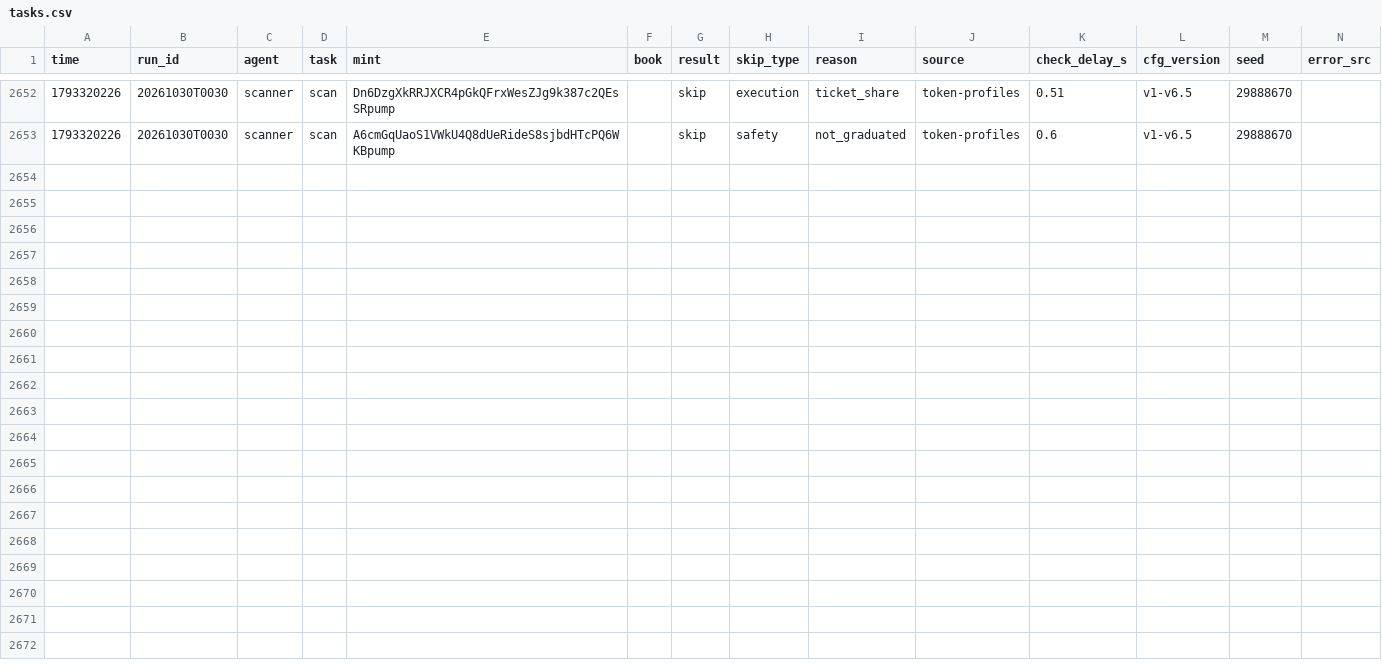
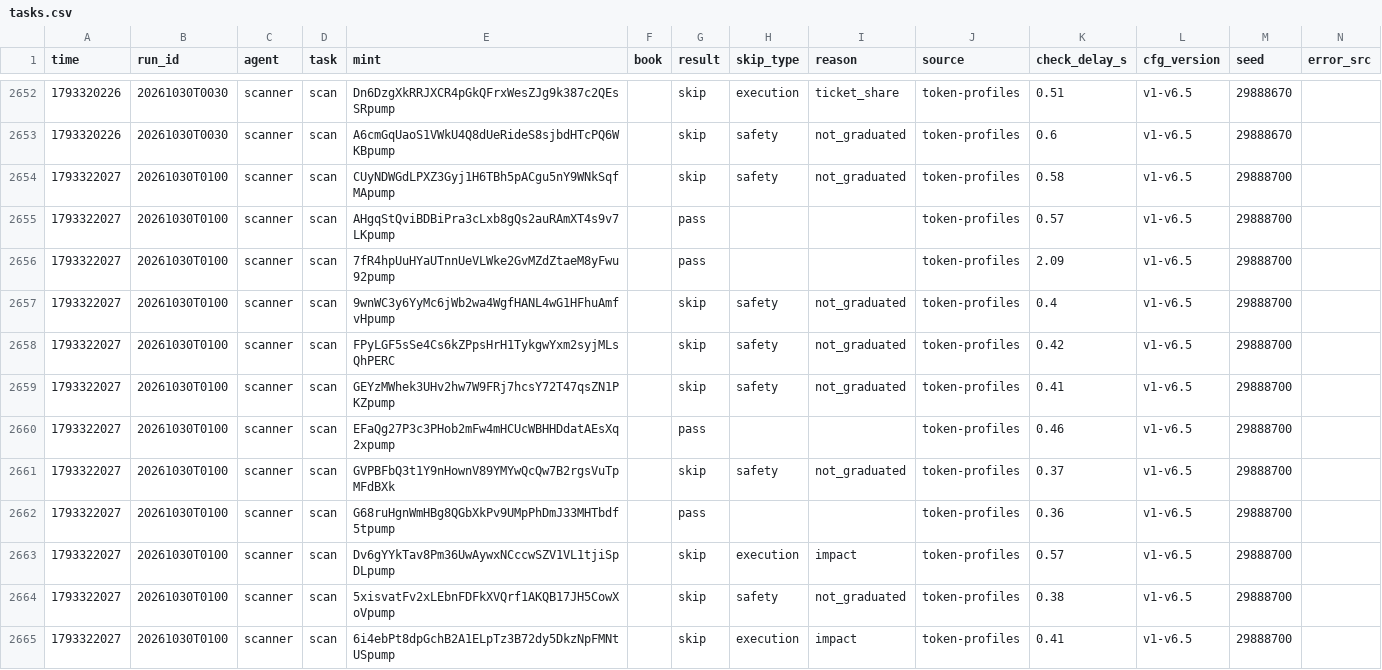
Before and after one commit to Zirqo-Dev/sightline, a CSV file: solana-desk/tasks.csv, drawn as a sheet; only a part is shown, gaps mark what is left out.

```diff
--- a/solana-desk/tasks.csv
+++ b/solana-desk/tasks.csv
@@ -2653 +2653,13 @@ time,run_id,agent,task,mint,book,result,skip_type,reason,source,check_delay_s,cf
 1793320226,20261030T0030,scanner,scan,A6cmGqUaoS1VWkU4Q8dUeRideS8sjbdHTcPQ6WKBpump,,skip,safety,not_graduated,token-profiles,0.6,v1-v6.5,29888670,
+1793322027,20261030T0100,scanner,scan,CUyNDWGdLPXZ3Gyj1H6TBh5pACgu5nY9WNkSqfMApump,,skip,safety,not_graduated,token-profiles,0.58,v1-v6.5,29888700,
+1793322027,20261030T0100,scanner,scan,AHgqStQviBDBiPra3cLxb8gQs2auRAmXT4s9v7LKpump,,pass,,,token-profiles,0.57,v1-v6.5,29888700,
+1793322027,20261030T0100,scanner,scan,7fR4hpUuHYaUTnnUeVLWke2GvMZdZtaeM8yFwu92pump,,pass,,,token-profiles,2.09,v1-v6.5,29888700,
+1793322027,20261030T0100,scanner,scan,9wnWC3y6YyMc6jWb2wa4WgfHANL4wG1HFhuAmfvHpump,,skip,safety,not_graduated,token-profiles,0.4,v1-v6.5,29888700,
+1793322027,20261030T0100,scanner,scan,FPyLGF5sSe4Cs6kZPpsHrH1TykgwYxm2syjMLsQhPERC,,skip,safety,not_graduated,token-profiles,0.42,v1-v6.5,29888700,
+1793322027,20261030T0100,scanner,scan,GEYzMWhek3UHv2hw7W9FRj7hcsY72T47qsZN1PKZpump,,skip,safety,not_graduated,token-profiles,0.41,v1-v6.5,29888700,
+1793322027,20261030T0100,scanner,scan,EFaQg27P3c3PHob2mFw4mHCUcWBHHDdatAEsXq2xpump,,pass,,,token-profiles,0.46,v1-v6.5,29888700,
+1793322027,20261030T0100,scanner,scan,GVPBFbQ3t1Y9nHownV89YMYwQcQw7B2rgsVuTpMFdBXk,,skip,safety,not_graduated,token-profiles,0.37,v1-v6.5,29888700,
+1793322027,20261030T0100,scanner,scan,G68ruHgnWmHBg8QGbXkPv9UMpPhDmJ33MHTbdf5tpump,,pass,,,token-profiles,0.36,v1-v6.5,29888700,
+1793322027,20261030T0100,scanner,scan,Dv6gYYkTav8Pm36UwAywxNCccwSZV1VL1tjiSpDLpump,,skip,execution,impact,token-profiles,0.57,v1-v6.5,29888700,
+1793322027,20261030T0100,scanner,scan,5xisvatFv2xLEbnFDFkXVQrf1AKQB17JH5CowXoVpump,,skip,safety,not_graduated,token-profiles,0.38,v1-v6.5,29888700,
+1793322027,20261030T0100,scanner,scan,6i4ebPt8dpGchB2A1ELpTz3B72dy5DkzNpFMNtUSpump,,skip,execution,impact,token-profiles,0.41,v1-v6.5,29888700,
```
Also changed, not shown: solana-desk/trades.csv, 4 other files.
